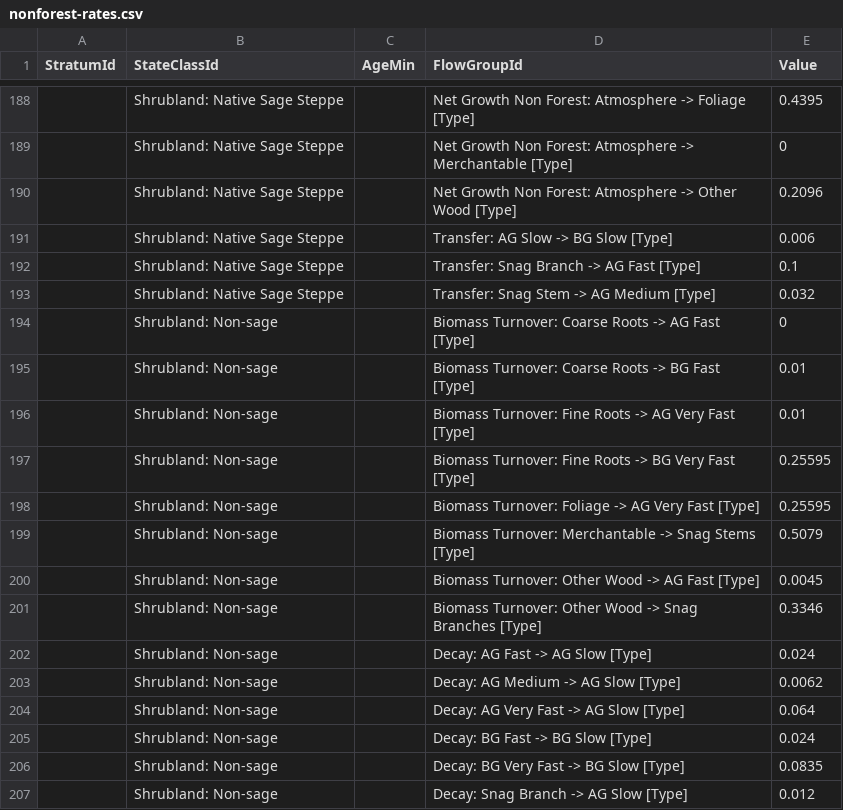
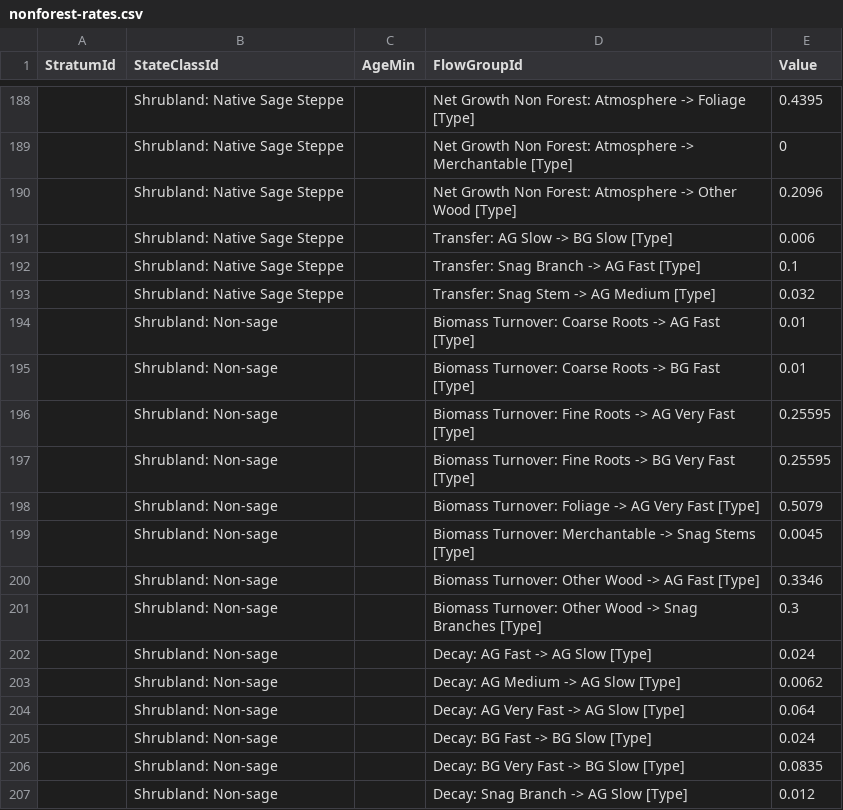
Before and after one commit to bsleeter/lucasCore, a CSV file: defaults/carbon-assumptions/cbm-defaults/nonforest-rates.csv, drawn as a sheet; only a part is shown, gaps mark what is left out.

```diff
--- a/defaults/carbon-assumptions/cbm-defaults/nonforest-rates.csv
+++ b/defaults/carbon-assumptions/cbm-defaults/nonforest-rates.csv
@@ -193,10 +193,10 @@ StratumId,StateClassId,AgeMin,FlowGroupId,Value
 ,Shrubland: Native Sage Steppe,,Transfer: Snag Stem -> AG Medium [Type],0.032
-,Shrubland: Non-sage,,Biomass Turnover: Coarse Roots -> AG Fast [Type],0
+,Shrubland: Non-sage,,Biomass Turnover: Coarse Roots -> AG Fast [Type],0.01
 ,Shrubland: Non-sage,,Biomass Turnover: Coarse Roots -> BG Fast [Type],0.01
-,Shrubland: Non-sage,,Biomass Turnover: Fine Roots -> AG Very Fast [Type],0.01
+,Shrubland: Non-sage,,Biomass Turnover: Fine Roots -> AG Very Fast [Type],0.25595
 ,Shrubland: Non-sage,,Biomass Turnover: Fine Roots -> BG Very Fast [Type],0.25595
-,Shrubland: Non-sage,,Biomass Turnover: Foliage -> AG Very Fast [Type],0.25595
-,Shrubland: Non-sage,,Biomass Turnover: Merchantable -> Snag Stems [Type],0.5079
-,Shrubland: Non-sage,,Biomass Turnover: Other Wood -> AG Fast [Type],0.0045
-,Shrubland: Non-sage,,Biomass Turnover: Other Wood -> Snag Branches [Type],0.3346
+,Shrubland: Non-sage,,Biomass Turnover: Foliage -> AG Very Fast [Type],0.5079
+,Shrubland: Non-sage,,Biomass Turnover: Merchantable -> Snag Stems [Type],0.0045
+,Shrubland: Non-sage,,Biomass Turnover: Other Wood -> AG Fast [Type],0.3346
+,Shrubland: Non-sage,,Biomass Turnover: Other Wood -> Snag Branches [Type],0.3
 ,Shrubland: Non-sage,,Decay: AG Fast -> AG Slow [Type],0.024
```
Also changed, not shown: defaults/carbon-assumptions/fia-measured/nonforest-rates.csv, defaults/initialstocks/grassland-shrubland.csv, 3 other files.
